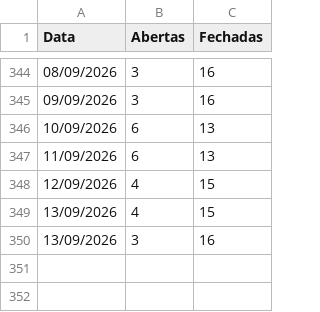
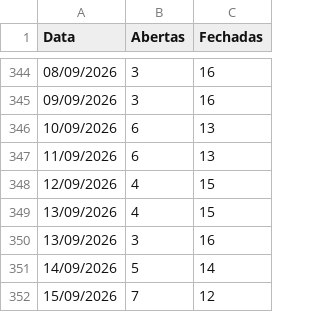
Before and after one commit to omni-lamoda/omni-dashboard, a CSV file: status_lojas.csv, drawn as a sheet; only a part is shown, gaps mark what is left out.

```diff
--- a/status_lojas.csv
+++ b/status_lojas.csv
@@ -350 +350,3 @@ Data;Abertas;Fechadas
 13/09/2026;3;16
+14/09/2026;5;14
+15/09/2026;7;12
```
Also changed, not shown: 2 other files.
